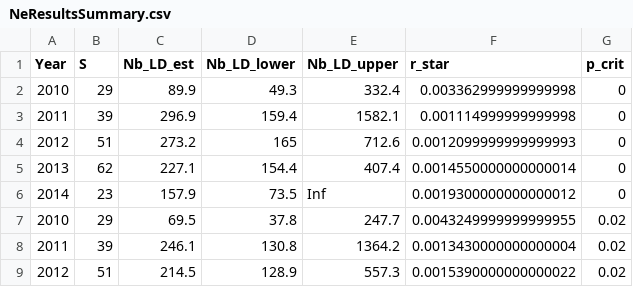
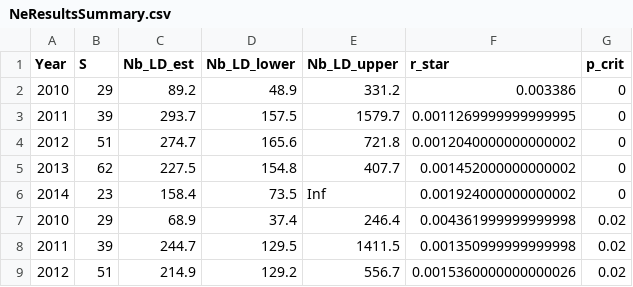
Before and after one commit to dani-davenport/White-Shark-Breeders, a CSV file: Results/NeEstimator/NeResultsSummary.csv, drawn as a sheet; only a part is shown; the diff covers the shown part only.

```diff
--- a/Results/NeEstimator/NeResultsSummary.csv
+++ b/Results/NeEstimator/NeResultsSummary.csv
@@ -1,9 +1,9 @@
 Year,S,Nb_LD_est,Nb_LD_lower,Nb_LD_upper,r_star,p_crit
-2010,29,89.9,49.3,332.4,0.003362999999999998,0
-2011,39,296.9,159.4,1582.1,0.001114999999999998,0
-2012,51,273.2,165,712.6,0.0012099999999999993,0
-2013,62,227.1,154.4,407.4,0.0014550000000000014,0
-2014,23,157.9,73.5,Inf,0.0019300000000000012,0
-2010,29,69.5,37.8,247.7,0.0043249999999999955,0.02
-2011,39,246.1,130.8,1364.2,0.0013430000000000004,0.02
-2012,51,214.5,128.9,557.3,0.0015390000000000022,0.02
+2010,29,89.2,48.9,331.2,0.003386,0
+2011,39,293.7,157.5,1579.7,0.0011269999999999995,0
+2012,51,274.7,165.6,721.8,0.0012040000000000002,0
+2013,62,227.5,154.8,407.7,0.001452000000000002,0
+2014,23,158.4,73.5,Inf,0.001924000000000002,0
+2010,29,68.9,37.4,246.4,0.004361999999999998,0.02
+2011,39,244.7,129.5,1411.5,0.001350999999999998,0.02
+2012,51,214.9,129.2,556.7,0.0015360000000000026,0.02
```
Also changed, not shown: 26 edited cells elsewhere in this file, Results/COLONY/ResultsSummary.csv, Results/Comparison_data.csv, 29 other files.
